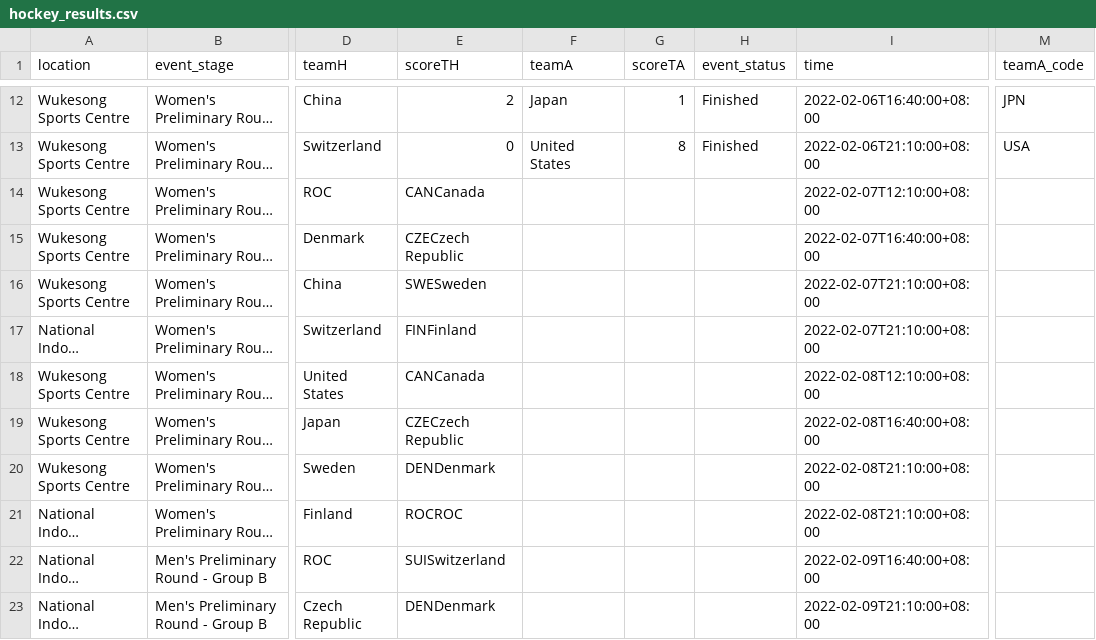
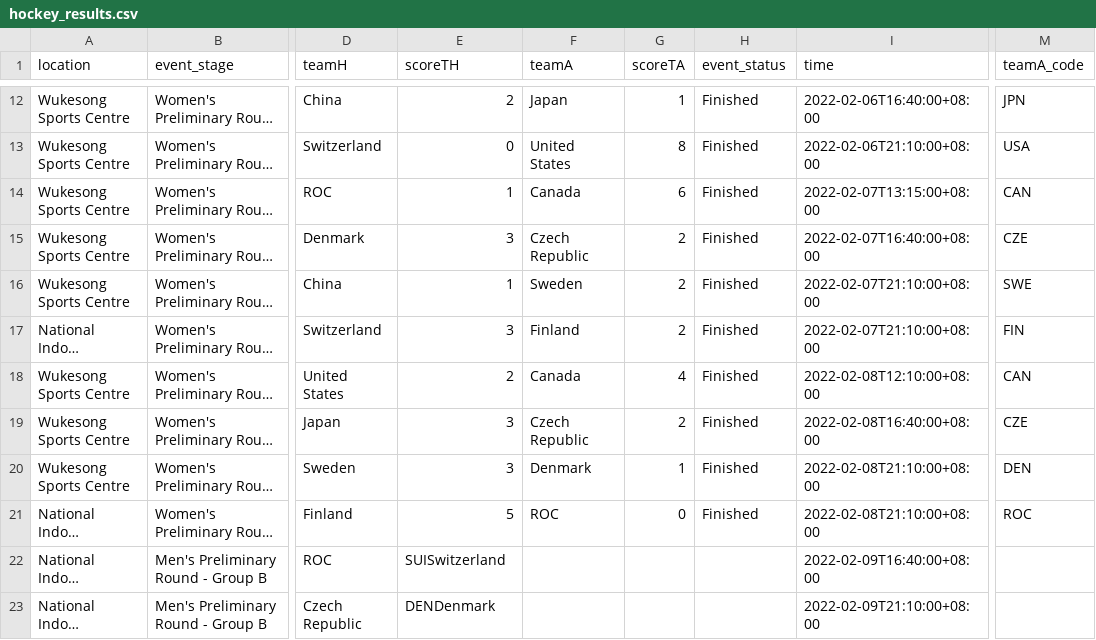
Before and after one commit to MariPS/Beijing2022, a CSV file: data_preparation/datasets/hockey_results.csv, drawn as a sheet; only a part is shown, gaps mark what is left out; long unchanged cells end in …; the diff names each change by its address in the sheet, - before the commit and + after, or states it on an @@ line.

```diff
--- a/data_preparation/datasets/hockey_results.csv
+++ b/data_preparation/datasets/hockey_results.csv
-E14 (scoreTH): CANCanada
+E14 (scoreTH): 1
-F14 (teamA): (empty)
+F14 (teamA): Canada
-G14 (scoreTA): (empty)
+G14 (scoreTA): 6
-H14:H21 (event_status): (empty)
+H14:H21 (event_status): Finished
-I14 (time): 2022-02-07T12:10:00+08:00
+I14 (time): 2022-02-07T13:15:00+08:00
-M14 (teamA_code): (empty)
+M14 (teamA_code): CAN
-E15 (scoreTH): CZECzech Republic
+E15 (scoreTH): 3
-F15 (teamA): (empty)
+F15 (teamA): Czech Republic
-G15:G17 (scoreTA): (empty)
+G15:G17 (scoreTA): 2
-M15 (teamA_code): (empty)
+M15 (teamA_code): CZE
-E16 (scoreTH): SWESweden
+E16 (scoreTH): 1
-F16 (teamA): (empty)
+F16 (teamA): Sweden
-M16 (teamA_code): (empty)
+M16 (teamA_code): SWE
-E17 (scoreTH): FINFinland
+E17 (scoreTH): 3
-F17 (teamA): (empty)
+F17 (teamA): Finland
-M17 (teamA_code): (empty)
+M17 (teamA_code): FIN
-E18 (scoreTH): CANCanada
+E18 (scoreTH): 2
-F18 (teamA): (empty)
+F18 (teamA): Canada
-G18 (scoreTA): (empty)
+G18 (scoreTA): 4
-M18 (teamA_code): (empty)
+M18 (teamA_code): CAN
-E19 (scoreTH): CZECzech Republic
+E19 (scoreTH): 3
-F19 (teamA): (empty)
+F19 (teamA): Czech Republic
-G19 (scoreTA): (empty)
+G19 (scoreTA): 2
-M19 (teamA_code): (empty)
+M19 (teamA_code): CZE
-E20 (scoreTH): DENDenmark
+E20 (scoreTH): 3
-F20 (teamA): (empty)
+F20 (teamA): Denmark
-G20 (scoreTA): (empty)
+G20 (scoreTA): 1
-M20 (teamA_code): (empty)
+M20 (teamA_code): DEN
-E21 (scoreTH): ROCROC
+E21 (scoreTH): 5
-F21 (teamA): (empty)
+F21 (teamA): ROC
-G21 (scoreTA): (empty)
+G21 (scoreTA): 0
-M21 (teamA_code): (empty)
+M21 (teamA_code): ROC
```
Also changed, not shown: data_preparation/datasets/curling_results.csv, data_preparation/datasets/entries_discipline.csv, 8 other files.
